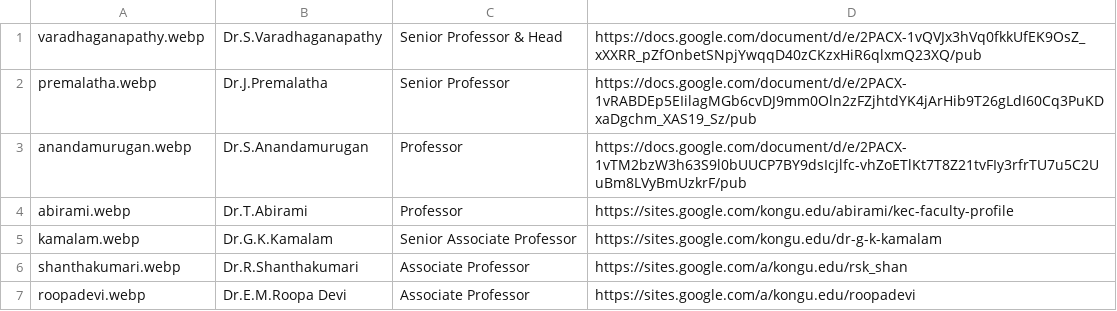
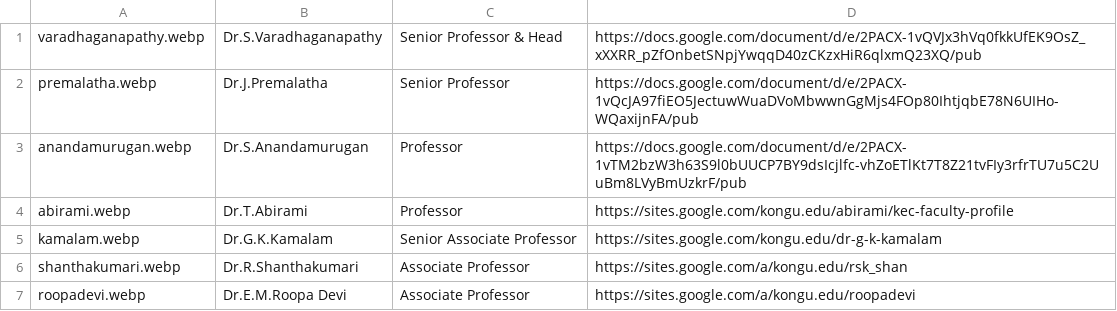
Before and after one commit to kongu-web/kec, a CSV file: public/Faculty/it.csv, drawn as a sheet; only a part is shown.

```diff
--- a/public/Faculty/it.csv
+++ b/public/Faculty/it.csv
@@ -1,3 +1,3 @@
 varadhaganapathy.webp,Dr.S.Varadhaganapathy,Senior Professor & Head,https://docs.google.com/document/d/e/2PACX-1vQVJx3hVq0fkkUfEK9OsZ_xXXRR_pZfOnbetSNpjYwqqD40zCKzxHiR6qlxmQ23XQ/pub
-premalatha.webp,Dr.J.Premalatha,Senior Professor,https://docs.google.com/document/d/e/2PACX-1vRABDEp5EIilagMGb6cvDJ9mm0Oln2zFZjhtdYK4jArHib9T26gLdI60Cq3PuKDxaDgchm_XAS19_Sz/pub
+premalatha.webp,Dr.J.Premalatha,Senior Professor,https://docs.google.com/document/d/e/2PACX-1vQcJA97fiEO5JectuwWuaDVoMbwwnGgMjs4FOp80IhtjqbE78N6UIHo-WQaxijnFA/pub
 anandamurugan.webp,Dr.S.Anandamurugan,Professor ,https://docs.google.com/document/d/e/2PACX-1vTM2bzW3h63S9l0bUUCP7BY9dsIcjlfc-vhZoETlKt7T8Z21tvFIy3rfrTU7u5C2UuBm8LVyBmUzkrF/pub
```
Also changed, not shown: public/Faculty/english.csv, 5 other files.
